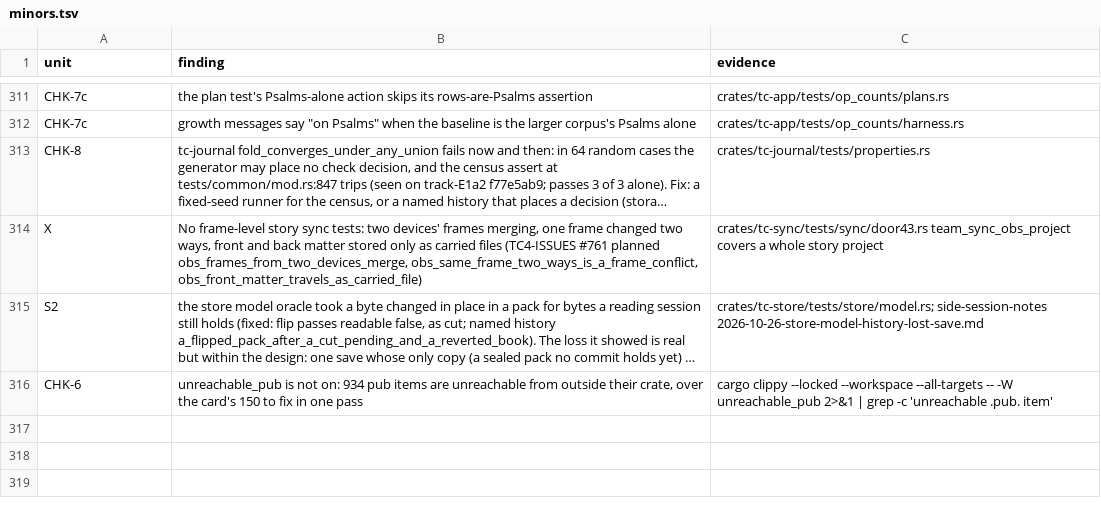
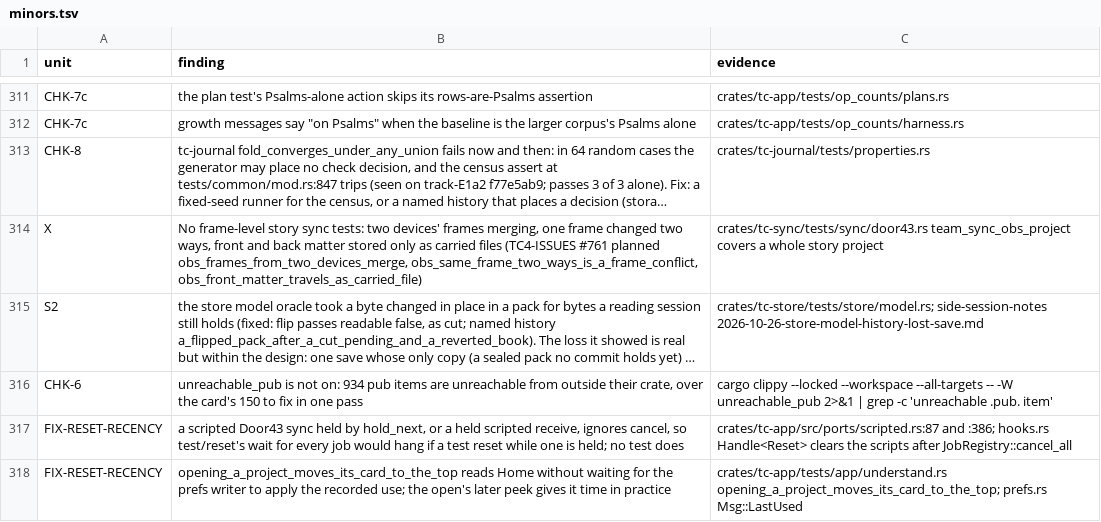
Before and after one commit to birchamp/tc-rst, a TSV file: .audit/minors.tsv, drawn as a sheet; only a part is shown, gaps mark what is left out; long unchanged cells end in …; the diff names each change by its address in the sheet, - before the commit and + after, or states it on an @@ line.

```diff
--- a/.audit/minors.tsv
+++ b/.audit/minors.tsv
+row 317: FIX-RESET-RECENCY | a scripted Door43 sync held by hold_next, or a held scripted receive, ignores cancel, so test/reset's wait for every job would hang if a test reset while one is held; no test does | crates/tc-app/src/ports/scripted.rs:87 and :386; hooks.rs Handle<Reset> clears the scripts after JobRegistry::cancel_all
+row 318: FIX-RESET-RECENCY | opening_a_project_moves_its_card_to_the_top reads Home without waiting for the prefs writer to apply the recorded use; the open's later peek gives it time in practice | crates/tc-app/tests/app/understand.rs opening_a_project_moves_its_card_to_the_top; prefs.rs Msg::LastUsed
```
Also changed, not shown: 1 other file.
